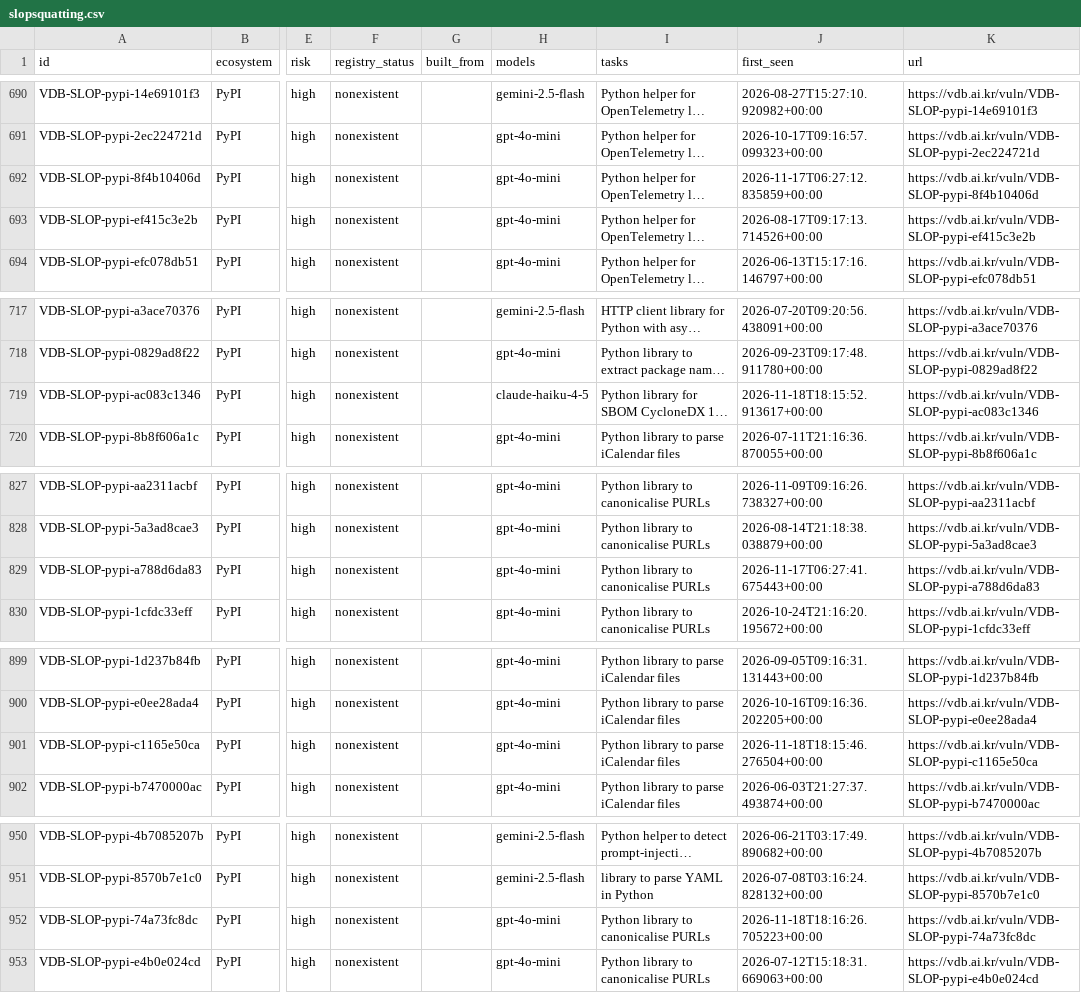
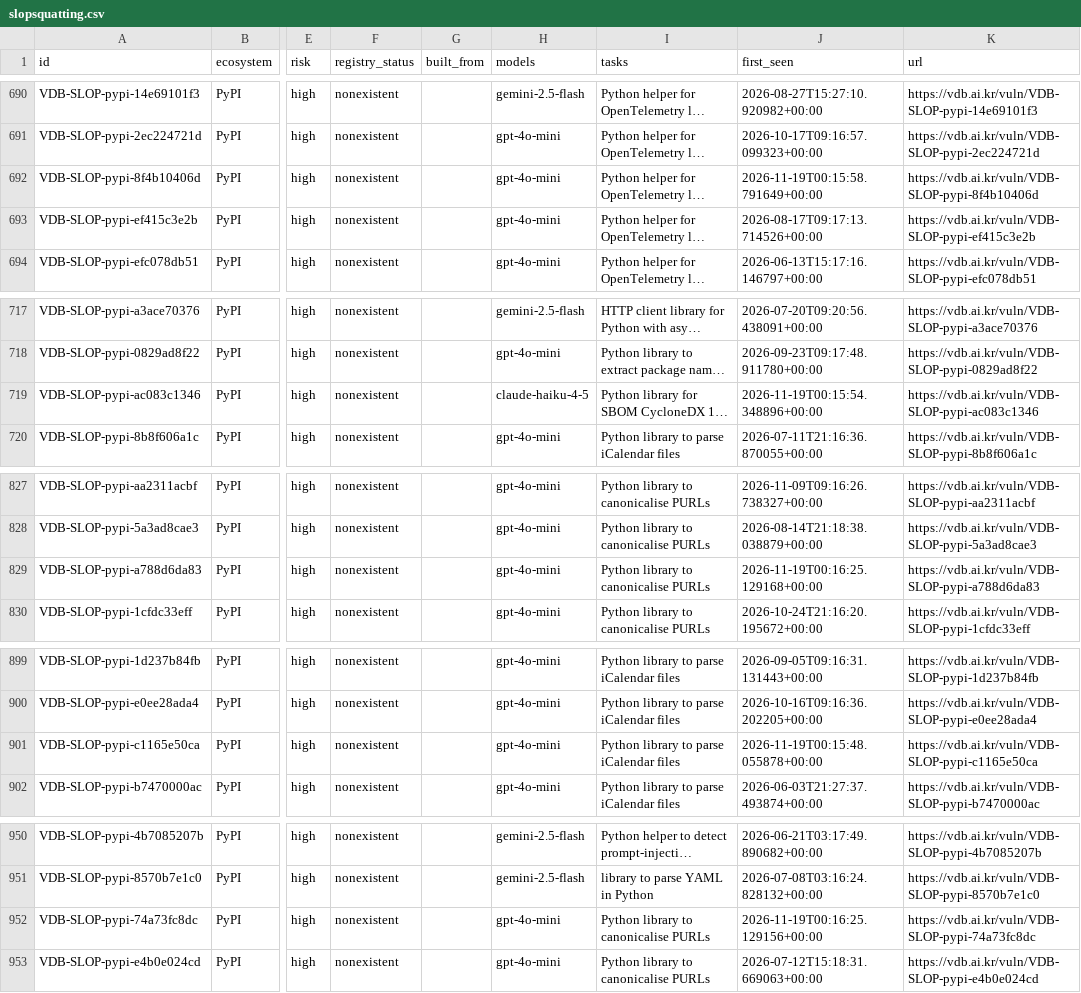
Before and after one commit to 0pstech/slopsquatting-dataset, a CSV file: slopsquatting.csv, drawn as a sheet; only a part is shown, gaps mark what is left out; long unchanged cells end in …; the diff covers the shown part only; the diff names each change by its address in the sheet, - before the commit and + after, or states it on an @@ line.

```diff
--- a/slopsquatting.csv
+++ b/slopsquatting.csv
-J692 (first_seen): 2026-11-17T06:27:12.835859+00:00
+J692 (first_seen): 2026-11-19T00:15:58.791649+00:00
-J719 (first_seen): 2026-11-18T18:15:52.913617+00:00
+J719 (first_seen): 2026-11-19T00:15:54.348896+00:00
-J829 (first_seen): 2026-11-17T06:27:41.675443+00:00
+J829 (first_seen): 2026-11-19T00:16:25.129168+00:00
-J901 (first_seen): 2026-11-18T18:15:46.276504+00:00
+J901 (first_seen): 2026-11-19T00:15:48.055878+00:00
-J952 (first_seen): 2026-11-18T18:16:26.705223+00:00
+J952 (first_seen): 2026-11-19T00:16:25.129156+00:00
```
Also changed, not shown: 2 added rows and 19 edited cells elsewhere in this file, 3 other files.
